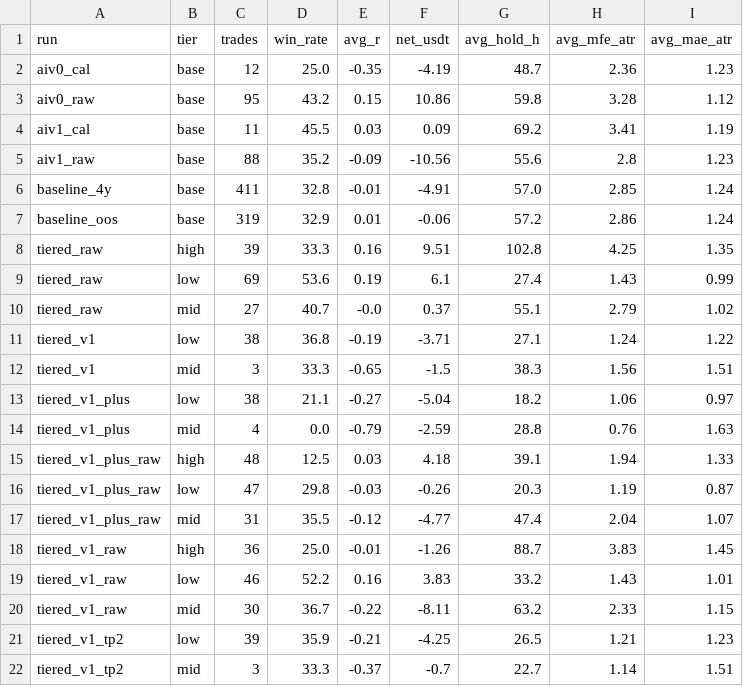
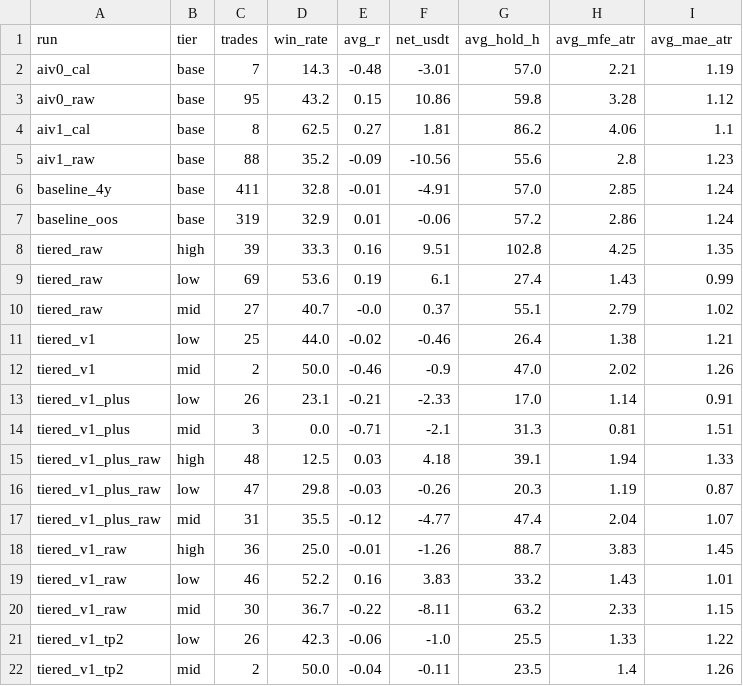
Before and after one commit to ddaokki/bitget-ai-bot, a CSV file: research/2026-10-20-90d-backtest/results/phase_b/postmortem_b_by_tier.csv, drawn as a sheet.

```diff
--- a/research/2026-10-20-90d-backtest/results/phase_b/postmortem_b_by_tier.csv
+++ b/research/2026-10-20-90d-backtest/results/phase_b/postmortem_b_by_tier.csv
@@ -1,5 +1,5 @@
 run,tier,trades,win_rate,avg_r,net_usdt,avg_hold_h,avg_mfe_atr,avg_mae_atr
-aiv0_cal,base,12,25.0,-0.35,-4.19,48.7,2.36,1.23
+aiv0_cal,base,7,14.3,-0.48,-3.01,57.0,2.21,1.19
 aiv0_raw,base,95,43.2,0.15,10.86,59.8,3.28,1.12
-aiv1_cal,base,11,45.5,0.03,0.09,69.2,3.41,1.19
+aiv1_cal,base,8,62.5,0.27,1.81,86.2,4.06,1.1
 aiv1_raw,base,88,35.2,-0.09,-10.56,55.6,2.8,1.23
@@ -10,6 +10,6 @@ tiered_raw,low,69,53.6,0.19,6.1,27.4,1.43,0.99
 tiered_raw,mid,27,40.7,-0.0,0.37,55.1,2.79,1.02
-tiered_v1,low,38,36.8,-0.19,-3.71,27.1,1.24,1.22
-tiered_v1,mid,3,33.3,-0.65,-1.5,38.3,1.56,1.51
-tiered_v1_plus,low,38,21.1,-0.27,-5.04,18.2,1.06,0.97
-tiered_v1_plus,mid,4,0.0,-0.79,-2.59,28.8,0.76,1.63
+tiered_v1,low,25,44.0,-0.02,-0.46,26.4,1.38,1.21
+tiered_v1,mid,2,50.0,-0.46,-0.9,47.0,2.02,1.26
+tiered_v1_plus,low,26,23.1,-0.21,-2.33,17.0,1.14,0.91
+tiered_v1_plus,mid,3,0.0,-0.71,-2.1,31.3,0.81,1.51
 tiered_v1_plus_raw,high,48,12.5,0.03,4.18,39.1,1.94,1.33
@@ -20,3 +20,3 @@ tiered_v1_raw,low,46,52.2,0.16,3.83,33.2,1.43,1.01
 tiered_v1_raw,mid,30,36.7,-0.22,-8.11,63.2,2.33,1.15
-tiered_v1_tp2,low,39,35.9,-0.21,-4.25,26.5,1.21,1.23
-tiered_v1_tp2,mid,3,33.3,-0.37,-0.7,22.7,1.14,1.51
+tiered_v1_tp2,low,26,42.3,-0.06,-1.0,25.5,1.33,1.22
+tiered_v1_tp2,mid,2,50.0,-0.04,-0.11,23.5,1.4,1.26
```
Also changed, not shown: research/2026-10-20-90d-backtest/results/phase_b/last6m_entries.csv, research/2026-10-20-90d-backtest/results/phase_b/postmortem_b_by_cause.csv, 14 other files.
